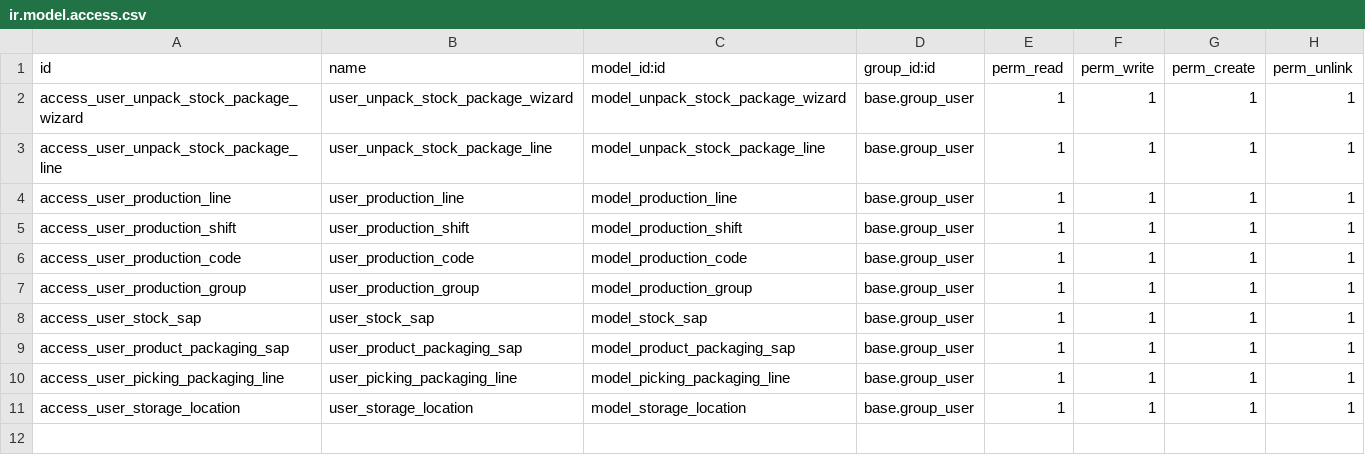
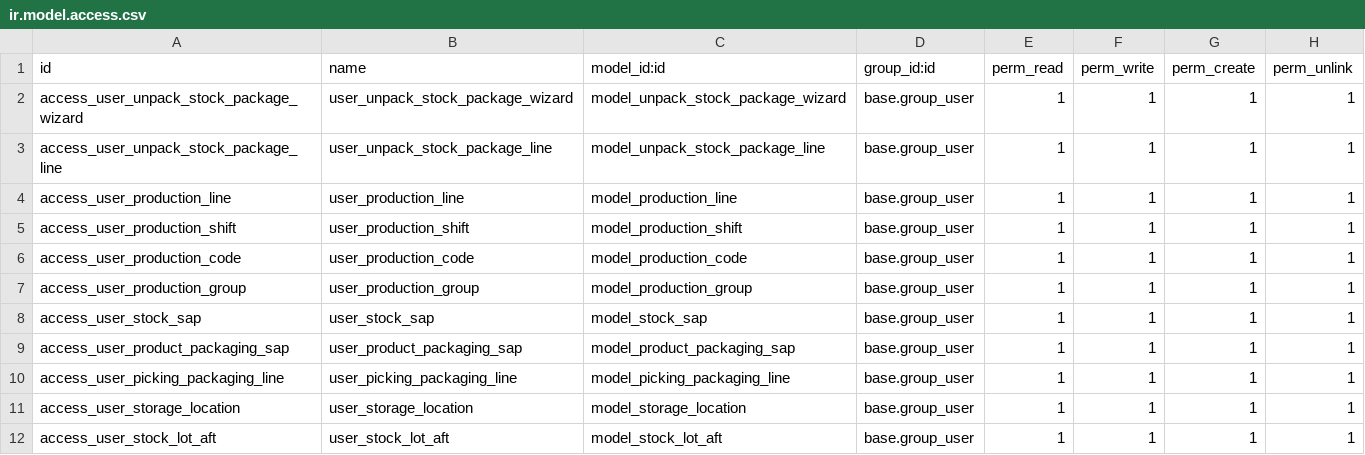
Before and after one commit to gaezcpp/local-wms, a CSV file: wms_base_warehouse/security/ir.model.access.csv, drawn as a sheet; the diff names each change by its address in the sheet, - before the commit and + after, or states it on an @@ line.

Commit message:
upd stock lot aft, fix sync func loc,

```diff
--- a/wms_base_warehouse/security/ir.model.access.csv
+++ b/wms_base_warehouse/security/ir.model.access.csv
+row 12: access_user_stock_lot_aft | user_stock_lot_aft | model_stock_lot_aft | base.group_user | 1 | 1 | 1 | 1
```
Also changed, not shown: 17 other files.
